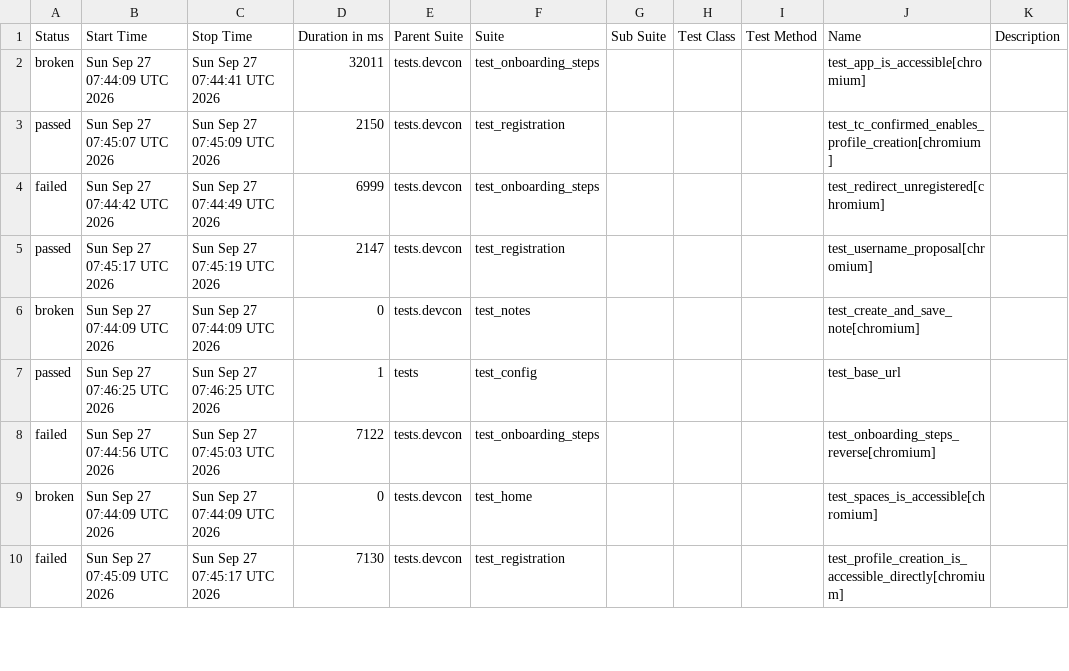
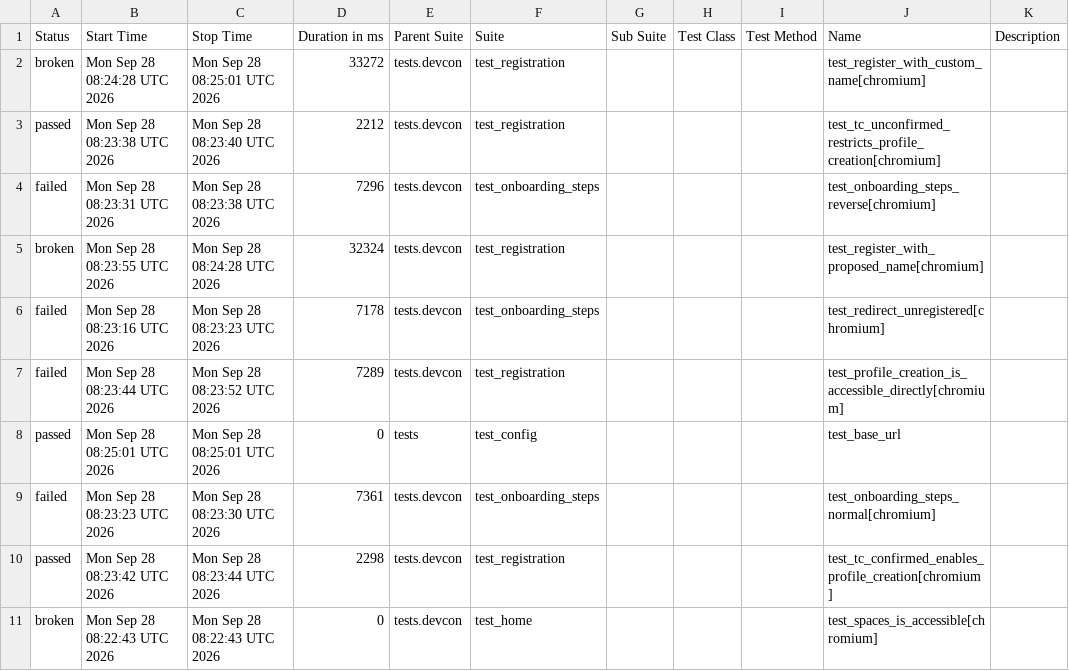
Before and after one commit to andrea-055/devcon_smoke_test, a CSV file: Prod/data/suites.csv, drawn as a sheet; only a part is shown; the diff covers the shown part only.

```diff
--- a/Prod/data/suites.csv
+++ b/Prod/data/suites.csv
@@ -1,10 +1,11 @@
 "Status","Start Time","Stop Time","Duration in ms","Parent Suite","Suite","Sub Suite","Test Class","Test Method","Name","Description"
-"broken","Sun Sep 27 07:44:09 UTC 2026","Sun Sep 27 07:44:41 UTC 2026","32011","tests.devcon","test_onboarding_steps","","","","test_app_is_accessible[chromium]",""
-"passed","Sun Sep 27 07:45:07 UTC 2026","Sun Sep 27 07:45:09 UTC 2026","2150","tests.devcon","test_registration","","","","test_tc_confirmed_enables_profile_creation[chromium]",""
-"failed","Sun Sep 27 07:44:42 UTC 2026","Sun Sep 27 07:44:49 UTC 2026","6999","tests.devcon","test_onboarding_steps","","","","test_redirect_unregistered[chromium]",""
-"passed","Sun Sep 27 07:45:17 UTC 2026","Sun Sep 27 07:45:19 UTC 2026","2147","tests.devcon","test_registration","","","","test_username_proposal[chromium]",""
-"broken","Sun Sep 27 07:44:09 UTC 2026","Sun Sep 27 07:44:09 UTC 2026","0","tests.devcon","test_notes","","","","test_create_and_save_note[chromium]",""
-"passed","Sun Sep 27 07:46:25 UTC 2026","Sun Sep 27 07:46:25 UTC 2026","1","tests","test_config","","","","test_base_url",""
-"failed","Sun Sep 27 07:44:56 UTC 2026","Sun Sep 27 07:45:03 UTC 2026","7122","tests.devcon","test_onboarding_steps","","","","test_onboarding_steps_reverse[chromium]",""
-"broken","Sun Sep 27 07:44:09 UTC 2026","Sun Sep 27 07:44:09 UTC 2026","0","tests.devcon","test_home","","","","test_spaces_is_accessible[chromium]",""
-"failed","Sun Sep 27 07:45:09 UTC 2026","Sun Sep 27 07:45:17 UTC 2026","7130","tests.devcon","test_registration","","","","test_profile_creation_is_accessible_directly[chromium]",""
+"broken","Mon Sep 28 08:24:28 UTC 2026","Mon Sep 28 08:25:01 UTC 2026","33272","tests.devcon","test_registration","","","","test_register_with_custom_name[chromium]",""
+"passed","Mon Sep 28 08:23:38 UTC 2026","Mon Sep 28 08:23:40 UTC 2026","2212","tests.devcon","test_registration","","","","test_tc_unconfirmed_restricts_profile_creation[chromium]",""
+"failed","Mon Sep 28 08:23:31 UTC 2026","Mon Sep 28 08:23:38 UTC 2026","7296","tests.devcon","test_onboarding_steps","","","","test_onboarding_steps_reverse[chromium]",""
+"broken","Mon Sep 28 08:23:55 UTC 2026","Mon Sep 28 08:24:28 UTC 2026","32324","tests.devcon","test_registration","","","","test_register_with_proposed_name[chromium]",""
+"failed","Mon Sep 28 08:23:16 UTC 2026","Mon Sep 28 08:23:23 UTC 2026","7178","tests.devcon","test_onboarding_steps","","","","test_redirect_unregistered[chromium]",""
+"failed","Mon Sep 28 08:23:44 UTC 2026","Mon Sep 28 08:23:52 UTC 2026","7289","tests.devcon","test_registration","","","","test_profile_creation_is_accessible_directly[chromium]",""
+"passed","Mon Sep 28 08:25:01 UTC 2026","Mon Sep 28 08:25:01 UTC 2026","0","tests","test_config","","","","test_base_url",""
+"failed","Mon Sep 28 08:23:23 UTC 2026","Mon Sep 28 08:23:30 UTC 2026","7361","tests.devcon","test_onboarding_steps","","","","test_onboarding_steps_normal[chromium]",""
+"passed","Mon Sep 28 08:23:42 UTC 2026","Mon Sep 28 08:23:44 UTC 2026","2298","tests.devcon","test_registration","","","","test_tc_confirmed_enables_profile_creation[chromium]",""
+"broken","Mon Sep 28 08:22:43 UTC 2026","Mon Sep 28 08:22:43 UTC 2026","0","tests.devcon","test_home","","","","test_spaces_is_accessible[chromium]",""
```
Also changed, not shown: 1 added row, 2 removed rows and 14 edited cells elsewhere in this file, 58 other files.
